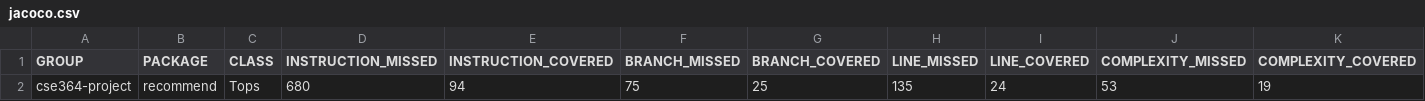
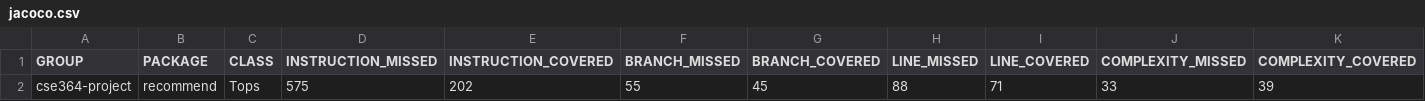
Before and after one commit to AzmtMrzbkv/Movie-Recommendation-System, a CSV file: Milestone2/cse364project/target/site/jacoco/jacoco.csv, drawn as a sheet; only a part is shown; removed rows and columns are numbered as before the commit, all else as after; rows hold the shown columns only; the diff names each change by its address in the sheet, - before the commit and + after, or states it on an @@ line.

```diff
--- a/Milestone2/cse364project/target/site/jacoco/jacoco.csv
+++ b/Milestone2/cse364project/target/site/jacoco/jacoco.csv
-row 2: cse364-project | recommend | Tops | 680 | 94 | 75 | 25 | 135 | 24 | 53 | 19
+row 2: cse364-project | recommend | Tops | 575 | 202 | 55 | 45 | 88 | 71 | 33 | 39
```
Also changed, not shown: 15 other files.
